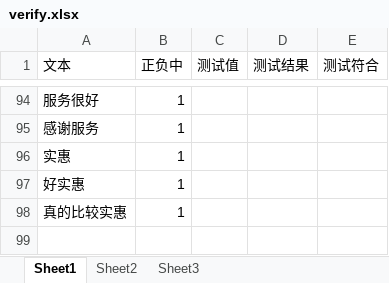
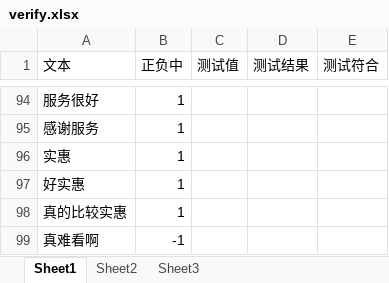
Before and after one commit to cxb1004/emotion, an Excel workbook: train/data/verify.xlsx, sheet Sheet1, drawn as a sheet; only a part is shown, gaps mark what is left out; values as stored, in another font and other column widths than the file's, no borders; the diff names each change by its address in the sheet, - before the commit and + after, or states it on an @@ line.

```diff
--- a/train/data/verify.xlsx (sheet Sheet1)
+++ b/train/data/verify.xlsx (sheet Sheet1)
+row 99: 真难看啊 | -1
```
Also changed, not shown: 2 other files.
